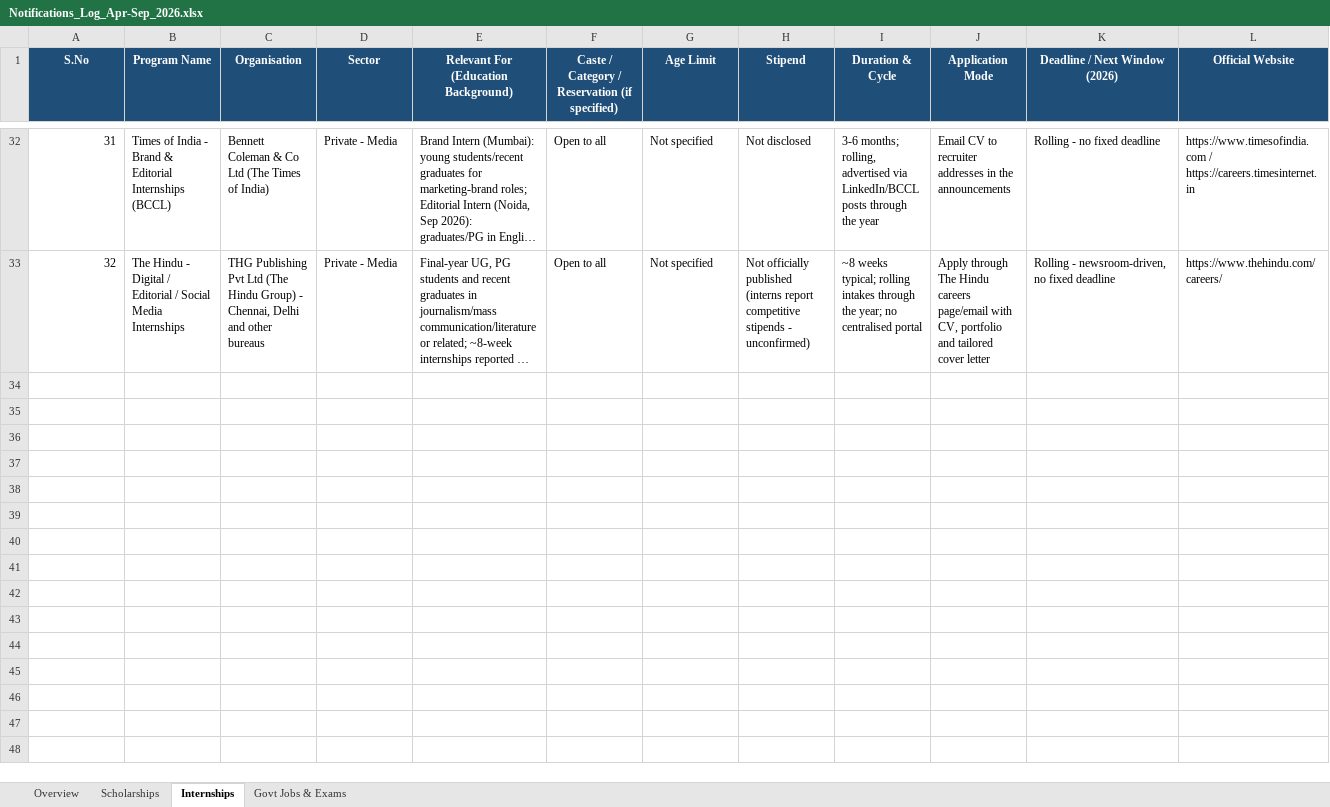
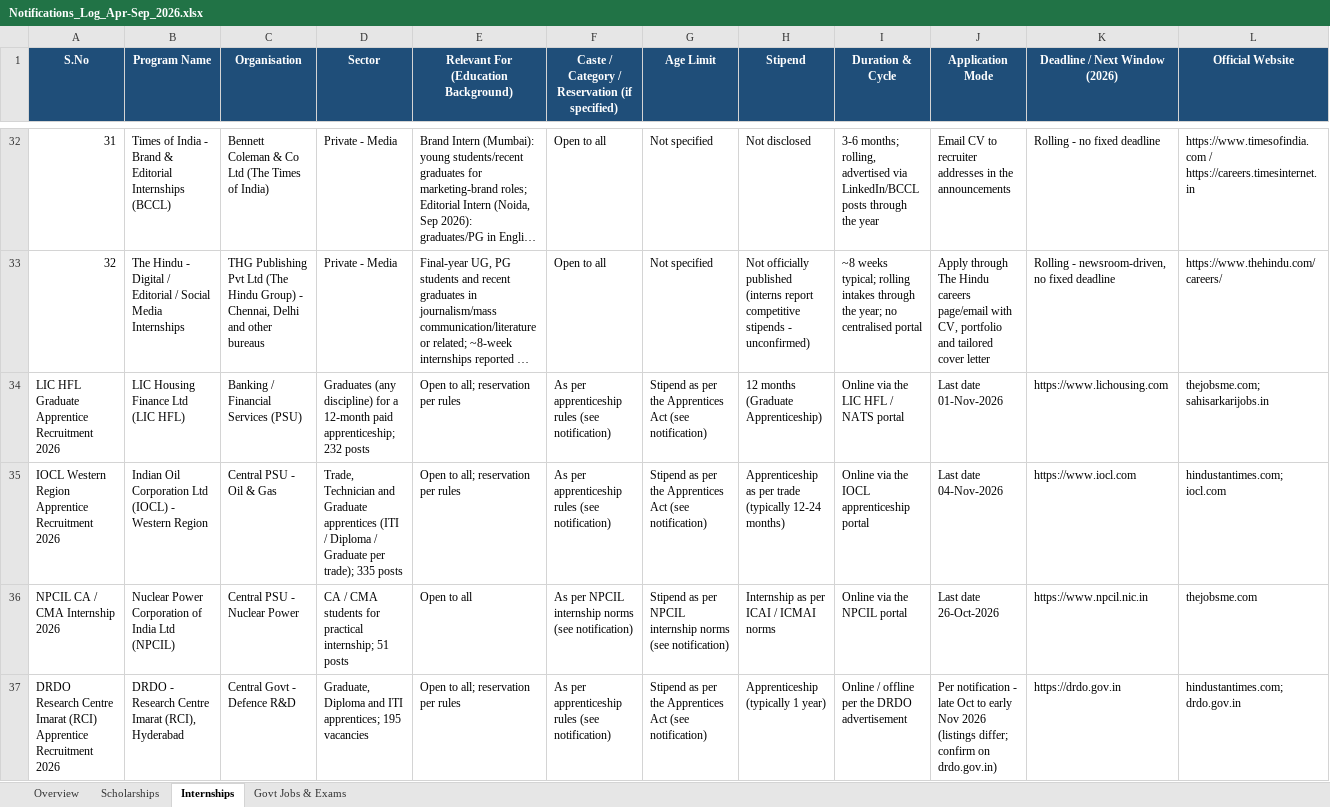
Before and after one commit to ArjunTheUnique/opportunity-tracker, an Excel workbook: newspapers/Notifications_Log_Apr-Sep_2026.xlsx, sheet Internships, drawn as a sheet; only a part is shown, gaps mark what is left out; long unchanged cells end in …; values as stored, in another font and other column widths than the file's, no borders; charts and pictures not drawn; rows hold the shown columns only; the diff names each change by its address in the sheet, - before the commit and + after, or states it on an @@ line.

Commit message:
Refresh tracker: add newly verified scholarships, career opportunities (govt jobs & internships) and Oct-2026 career-magazine entries; extend coverage to Oct 2026

```diff
--- a/newspapers/Notifications_Log_Apr-Sep_2026.xlsx (sheet Internships)
+++ b/newspapers/Notifications_Log_Apr-Sep_2026.xlsx (sheet Internships)
+row 34: LIC HFL Graduate Apprentice Recruitment 2026 | LIC Housing Finance Ltd (LIC HFL) | Banking / Financial Services (PSU) | Graduates (any discipline) for a 12-month paid apprenticeship; 232 posts | Open to all; reservation per rules | As per apprenticeship rules (see notification) | Stipend as per the Apprentices Act (see notification) | 12 months (Graduate Apprenticeship) | Online via the LIC HFL / NATS portal | Last date 01-Nov-2026 | https://www.lichousing.com | thejobsme.com; sahisarkarijobs.in
+row 35: IOCL Western Region Apprentice Recruitment 2026 | Indian Oil Corporation Ltd (IOCL) - Western Region | Central PSU - Oil & Gas | Trade, Technician and Graduate apprentices (ITI / Diploma / Graduate per trade); 335 posts | Open to all; reservation per rules | As per apprenticeship rules (see notification) | Stipend as per the Apprentices Act (see notification) | Apprenticeship as per trade (typically 12-24 months) | Online via the IOCL apprenticeship portal | Last date 04-Nov-2026 | https://www.iocl.com | hindustantimes.com; iocl.com
+row 36: NPCIL CA / CMA Internship 2026 | Nuclear Power Corporation of India Ltd (NPCIL) | Central PSU - Nuclear Power | CA / CMA students for practical internship; 51 posts | Open to all | As per NPCIL internship norms (see notification) | Stipend as per NPCIL internship norms (see notification) | Internship as per ICAI / ICMAI norms | Online via the NPCIL portal | Last date 26-Oct-2026 | https://www.npcil.nic.in | thejobsme.com
+row 37: DRDO Research Centre Imarat (RCI) Apprentice Recruitment 2026 | DRDO - Research Centre Imarat (RCI), Hyderabad | Central Govt - Defence R&D | Graduate, Diploma and ITI apprentices; 195 vacancies | Open to all; reservation per rules | As per apprenticeship rules (see notification) | Stipend as per the Apprentices Act (see notification) | Apprenticeship (typically 1 year) | Online / offline per the DRDO advertisement | Per notification - late Oct to early Nov 2026 (listings differ; confirm on drdo.gov.in) | https://drdo.gov.in | hindustantimes.com; drdo.gov.in
```
Also changed, not shown: sheet Govt Jobs & Exams, sheet Scholarships, sheet Overview, charts or pictures, career-magazines/EmploymentNews_Log_Apr2025-Sep2026.xlsx, 7 other files.
